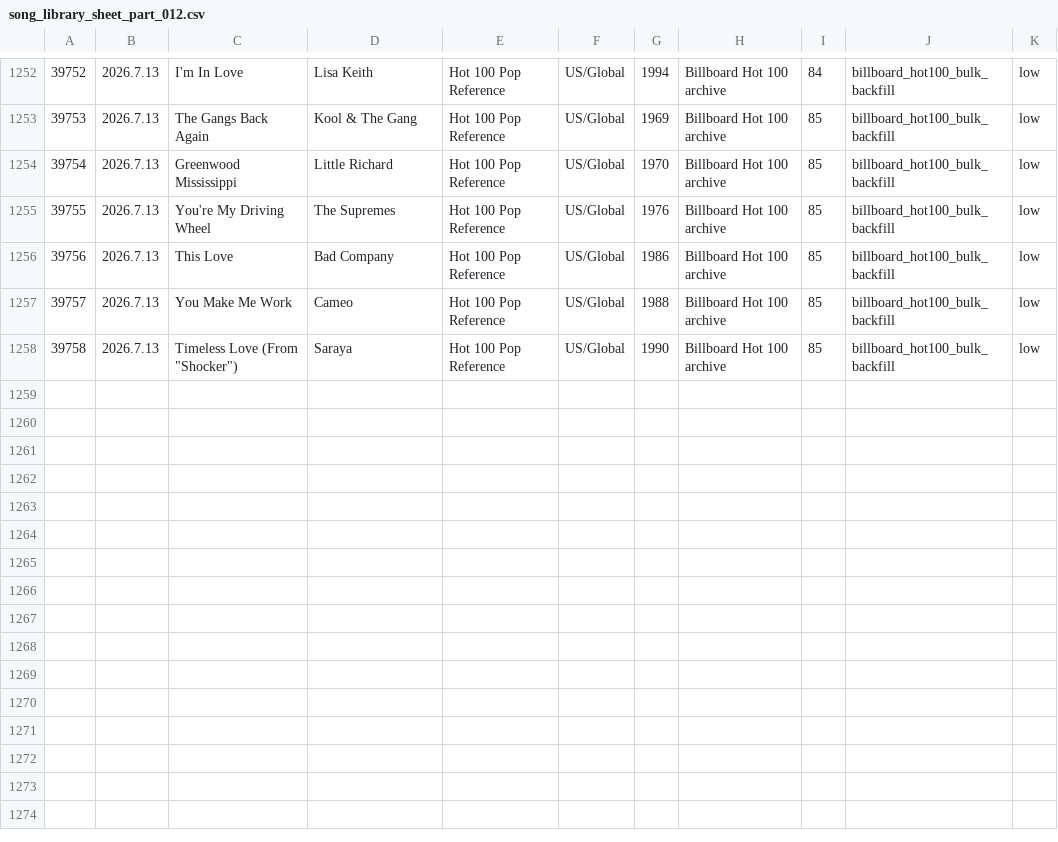
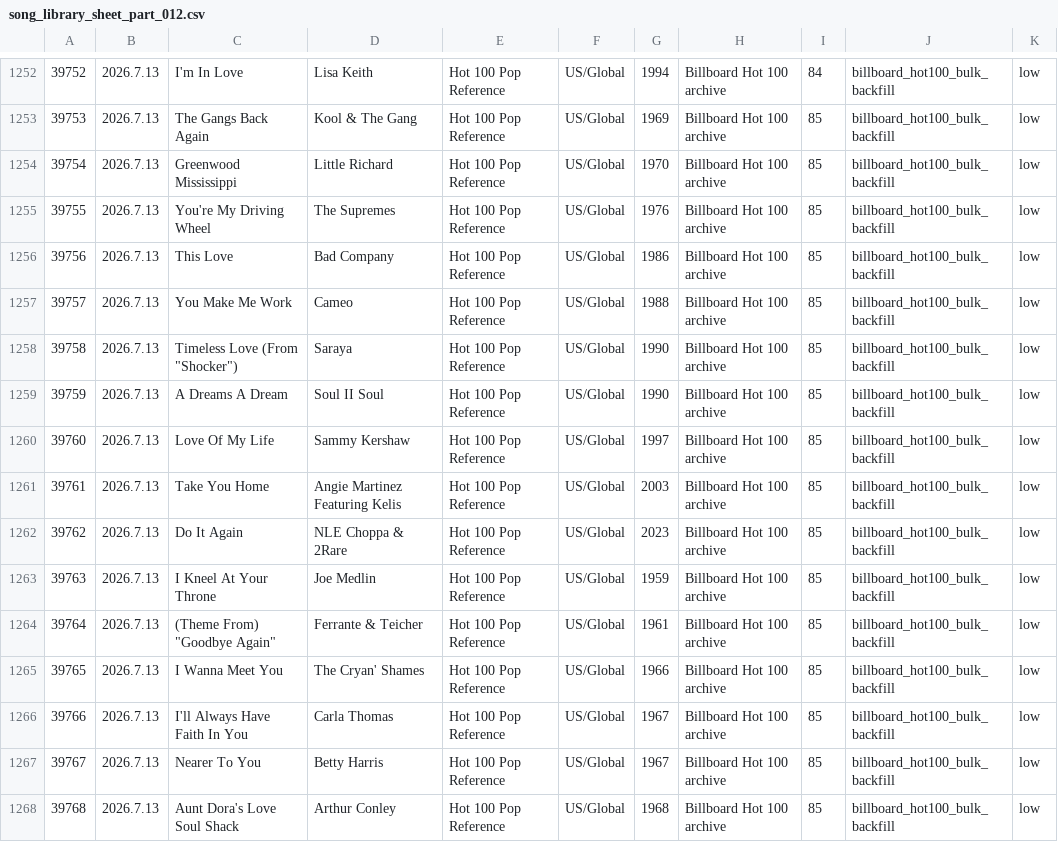
Before and after one commit to AhnYoungseok/producing, a CSV file: cloud_ledger/sheet_chunks/song_library_sheet_part_012.csv, drawn as a sheet; only a part is shown, gaps mark what is left out.

```diff
--- a/cloud_ledger/sheet_chunks/song_library_sheet_part_012.csv
+++ b/cloud_ledger/sheet_chunks/song_library_sheet_part_012.csv
@@ -1258 +1258,11 @@
 39758,2026.7.13,"Timeless Love (From ""Shocker"")",Saraya,Hot 100 Pop Reference,US/Global,1990,Billboard Hot 100 archive,85,billboard_hot100_bulk_backfill,low
+39759,2026.7.13,A Dreams A Dream,Soul II Soul,Hot 100 Pop Reference,US/Global,1990,Billboard Hot 100 archive,85,billboard_hot100_bulk_backfill,low
+39760,2026.7.13,Love Of My Life,Sammy Kershaw,Hot 100 Pop Reference,US/Global,1997,Billboard Hot 100 archive,85,billboard_hot100_bulk_backfill,low
+39761,2026.7.13,Take You Home,Angie Martinez Featuring Kelis,Hot 100 Pop Reference,US/Global,2003,Billboard Hot 100 archive,85,billboard_hot100_bulk_backfill,low
+39762,2026.7.13,Do It Again,NLE Choppa & 2Rare,Hot 100 Pop Reference,US/Global,2023,Billboard Hot 100 archive,85,billboard_hot100_bulk_backfill,low
+39763,2026.7.13,I Kneel At Your Throne,Joe Medlin,Hot 100 Pop Reference,US/Global,1959,Billboard Hot 100 archive,85,billboard_hot100_bulk_backfill,low
+39764,2026.7.13,"(Theme From) ""Goodbye Again""",Ferrante & Teicher,Hot 100 Pop Reference,US/Global,1961,Billboard Hot 100 archive,85,billboard_hot100_bulk_backfill,low
+39765,2026.7.13,I Wanna Meet You,The Cryan' Shames,Hot 100 Pop Reference,US/Global,1966,Billboard Hot 100 archive,85,billboard_hot100_bulk_backfill,low
+39766,2026.7.13,I'll Always Have Faith In You,Carla Thomas,Hot 100 Pop Reference,US/Global,1967,Billboard Hot 100 archive,85,billboard_hot100_bulk_backfill,low
+39767,2026.7.13,Nearer To You,Betty Harris,Hot 100 Pop Reference,US/Global,1967,Billboard Hot 100 archive,85,billboard_hot100_bulk_backfill,low
+39768,2026.7.13,Aunt Dora's Love Soul Shack,Arthur Conley,Hot 100 Pop Reference,US/Global,1968,Billboard Hot 100 archive,85,billboard_hot100_bulk_backfill,low
```
Also changed, not shown: cloud_ledger/sheet_chunks/summary_sheet.csv, cloud_ledger/summary.csv, 1 other file.
